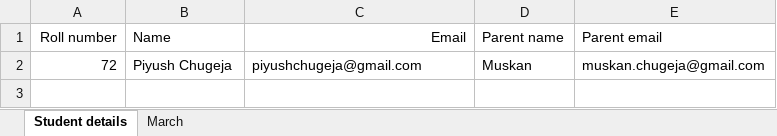
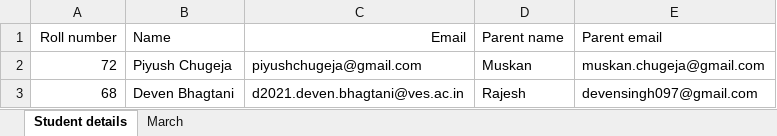
Before and after one commit to piyushchugeja/face-recognition-based-attendance, an Excel workbook: Attendance.xlsx, sheet Student details, drawn as a sheet; values as stored, in another font and other column widths than the file's, no borders; the diff names each change by its address in the sheet, - before the commit and + after, or states it on an @@ line.

```diff
--- a/Attendance.xlsx (sheet Student details)
+++ b/Attendance.xlsx (sheet Student details)
+row 3: 68 | Deven Bhagtani | d2021.deven.bhagtani@ves.ac.in | Rajesh | devensingh097@gmail.com
```
Also changed, not shown: sheet March, 4 other files.
